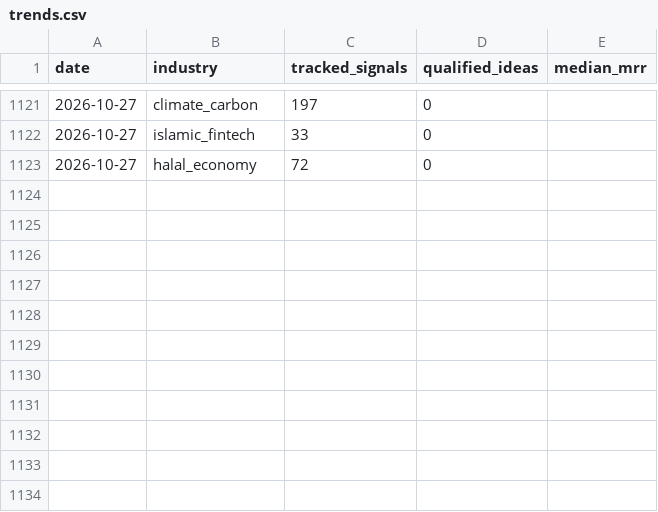
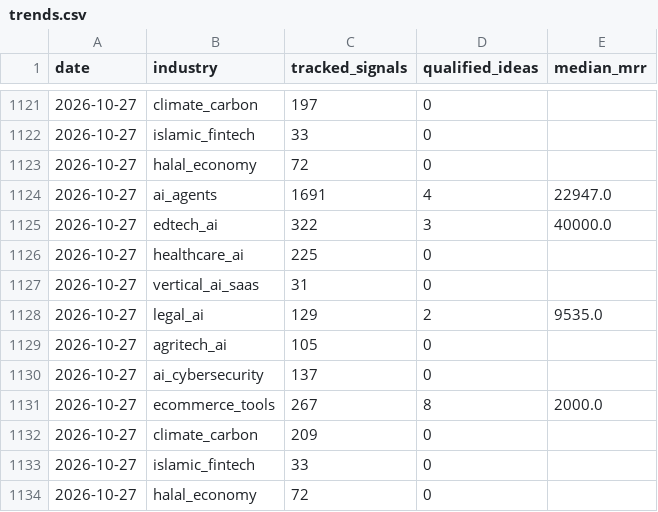
Before and after one commit to ekrit/signal-collector, a CSV file: data/trends.csv, drawn as a sheet; only a part is shown, gaps mark what is left out; the diff names each change by its address in the sheet, - before the commit and + after, or states it on an @@ line.

```diff
--- a/data/trends.csv
+++ b/data/trends.csv
+row 1124: 2026-10-27 | ai_agents | 1691 | 4 | 22947.0
+row 1125: 2026-10-27 | edtech_ai | 322 | 3 | 40000.0
+row 1126: 2026-10-27 | healthcare_ai | 225 | 0
+row 1127: 2026-10-27 | vertical_ai_saas | 31 | 0
+row 1128: 2026-10-27 | legal_ai | 129 | 2 | 9535.0
+row 1129: 2026-10-27 | agritech_ai | 105 | 0
+row 1130: 2026-10-27 | ai_cybersecurity | 137 | 0
+row 1131: 2026-10-27 | ecommerce_tools | 267 | 8 | 2000.0
+row 1132: 2026-10-27 | climate_carbon | 209 | 0
+row 1133: 2026-10-27 | islamic_fintech | 33 | 0
+row 1134: 2026-10-27 | halal_economy | 72 | 0
```
Also changed, not shown: 8 other files.
